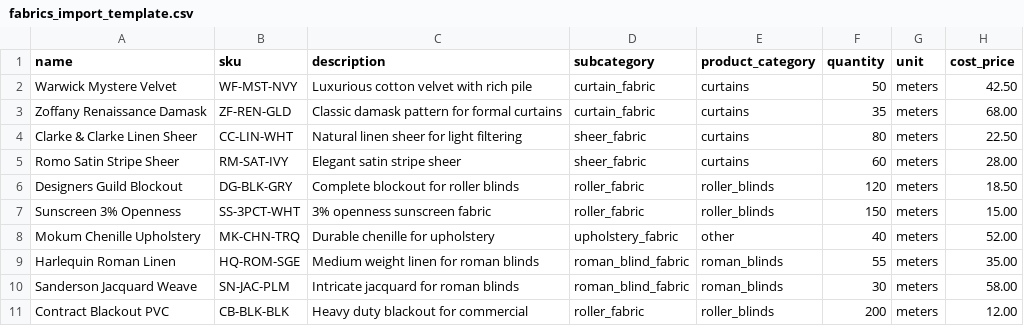
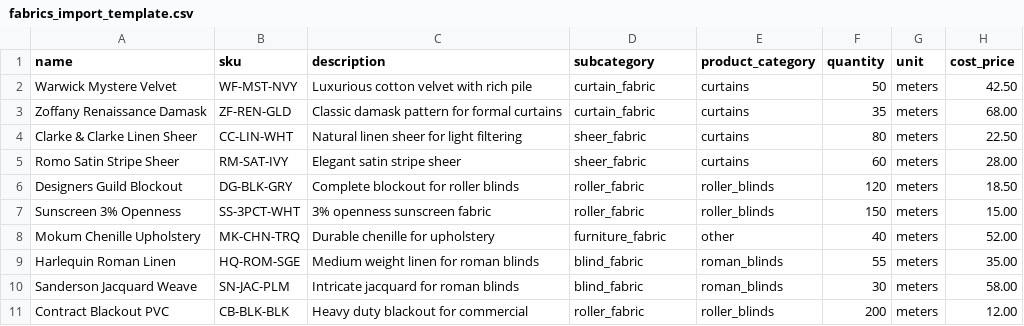
Before and after one commit to dbaltunis/interio-ai-canvas, a CSV file: public/templates/fabrics_import_template.csv, drawn as a sheet; only a part is shown; the diff names each change by its address in the sheet, - before the commit and + after, or states it on an @@ line.

```diff
--- a/public/templates/fabrics_import_template.csv
+++ b/public/templates/fabrics_import_template.csv
-D8 (subcategory): upholstery_fabric
+D8 (subcategory): furniture_fabric
-D9:D10 (subcategory): roman_blind_fabric
+D9:D10 (subcategory): blind_fabric
```
Also changed, not shown: 1 other file.
